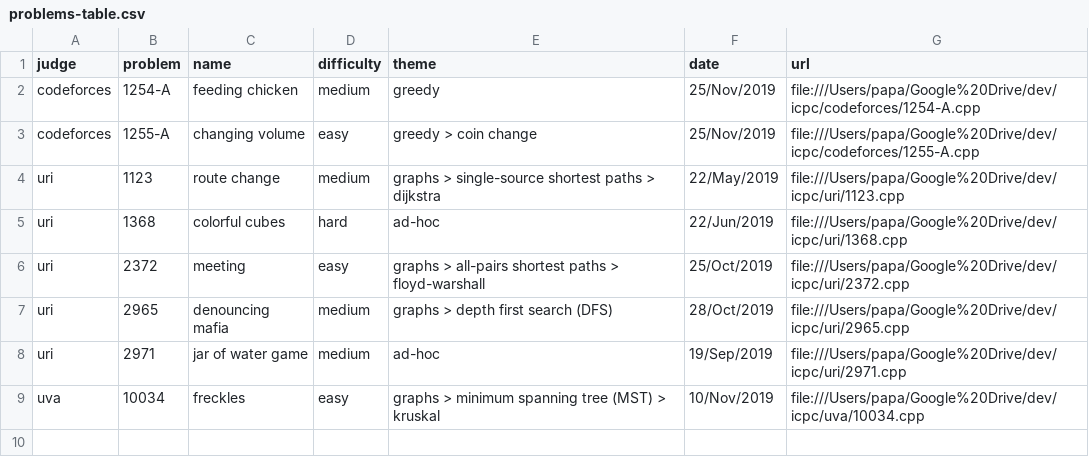
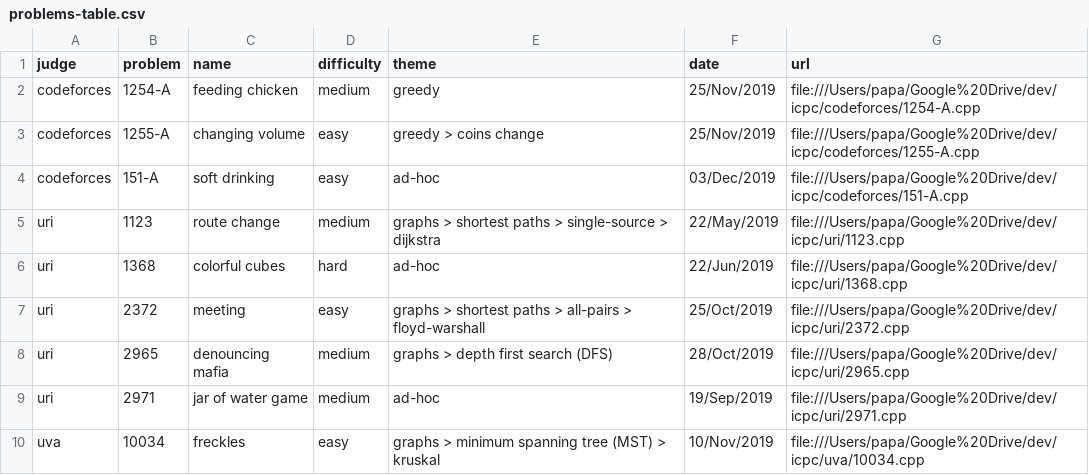
Before and after one commit to brpapa/algorithms, a CSV file: problems-table.csv, drawn as a sheet.

Commit message:
solved 151-A from codeforces

```diff
--- a/problems-table.csv
+++ b/problems-table.csv
@@ -2,6 +2,7 @@ judge,problem,name,difficulty,theme,date,url
 codeforces,1254-A,feeding chicken,medium,greedy,25/Nov/2019,file:///Users/papa/Google%20Drive/dev/icpc/codeforces/1254-A.cpp
-codeforces,1255-A,changing volume,easy,greedy > coin change,25/Nov/2019,file:///Users/papa/Google%20Drive/dev/icpc/codeforces/1255-A.cpp
-uri,1123,route change,medium,graphs > single-source shortest paths > dijkstra,22/May/2019,file:///Users/papa/Google%20Drive/dev/icpc/uri/1123.cpp
+codeforces,1255-A,changing volume,easy,greedy > coins change,25/Nov/2019,file:///Users/papa/Google%20Drive/dev/icpc/codeforces/1255-A.cpp
+codeforces,151-A,soft drinking,easy,ad-hoc,03/Dec/2019,file:///Users/papa/Google%20Drive/dev/icpc/codeforces/151-A.cpp
+uri,1123,route change,medium,graphs > shortest paths > single-source > dijkstra,22/May/2019,file:///Users/papa/Google%20Drive/dev/icpc/uri/1123.cpp
 uri,1368,colorful cubes,hard,ad-hoc,22/Jun/2019,file:///Users/papa/Google%20Drive/dev/icpc/uri/1368.cpp
-uri,2372,meeting,easy,graphs > all-pairs shortest paths > floyd-warshall,25/Oct/2019,file:///Users/papa/Google%20Drive/dev/icpc/uri/2372.cpp
+uri,2372,meeting,easy,graphs > shortest paths > all-pairs > floyd-warshall,25/Oct/2019,file:///Users/papa/Google%20Drive/dev/icpc/uri/2372.cpp
 uri,2965,denouncing mafia,medium,graphs > depth first search (DFS),28/Oct/2019,file:///Users/papa/Google%20Drive/dev/icpc/uri/2965.cpp
```
Also changed, not shown: 18 other files.
